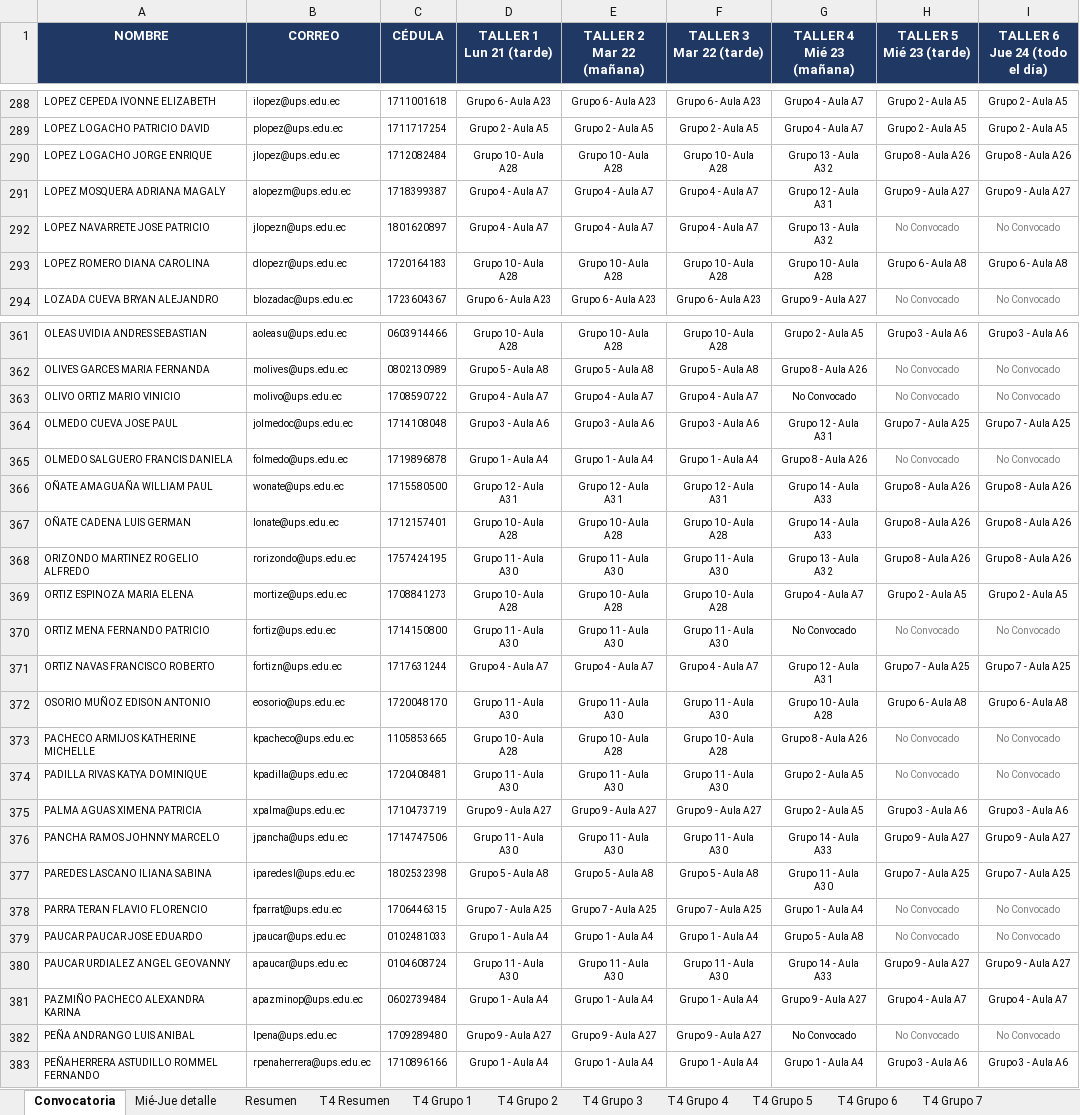
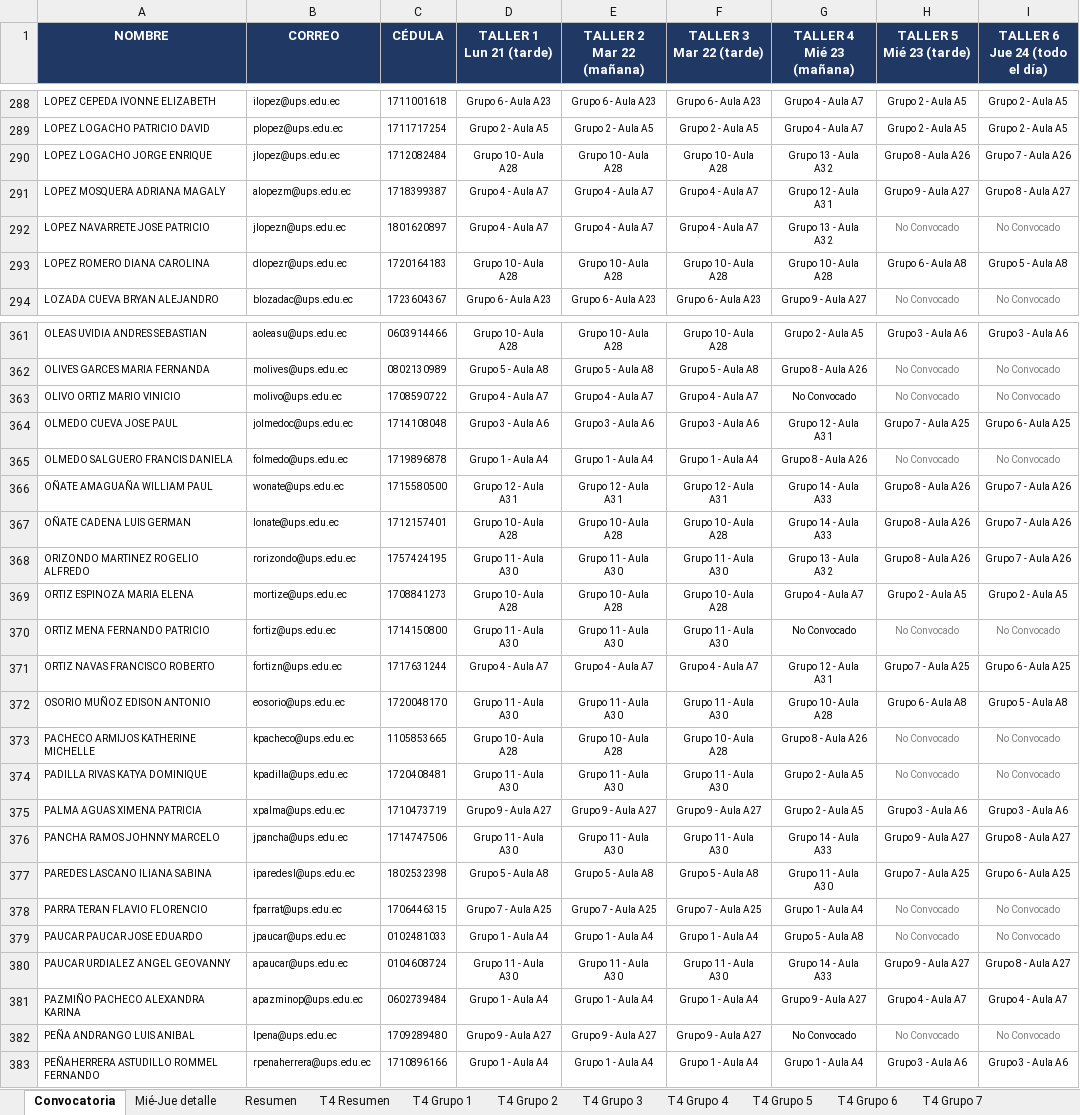
Before and after one commit to santywin/agenda-jfd-69-cue, an Excel workbook: src/assets/data/Grupos_66.xlsx, sheet Convocatoria, drawn as a sheet; only a part is shown, gaps mark what is left out; values as stored, in another font and other column widths than the file's, no borders; the diff covers the shown part only; the diff names each change by its address in the sheet, - before the commit and + after, or states it on an @@ line.

```diff
--- a/src/assets/data/Grupos_66.xlsx (sheet Convocatoria)
+++ b/src/assets/data/Grupos_66.xlsx (sheet Convocatoria)
-I290 (TALLER 6 Jue 24 (todo el día)): Grupo 8 - Aula A26
+I290 (TALLER 6 Jue 24 (todo el día)): Grupo 7 - Aula A26
-I291 (TALLER 6 Jue 24 (todo el día)): Grupo 9 - Aula A27
+I291 (TALLER 6 Jue 24 (todo el día)): Grupo 8 - Aula A27
-I293 (TALLER 6 Jue 24 (todo el día)): Grupo 6 - Aula A8
+I293 (TALLER 6 Jue 24 (todo el día)): Grupo 5 - Aula A8
-I364 (TALLER 6 Jue 24 (todo el día)): Grupo 7 - Aula A25
+I364 (TALLER 6 Jue 24 (todo el día)): Grupo 6 - Aula A25
-I366:I368 (TALLER 6 Jue 24 (todo el día)): Grupo 8 - Aula A26
+I366:I368 (TALLER 6 Jue 24 (todo el día)): Grupo 7 - Aula A26
-I371 (TALLER 6 Jue 24 (todo el día)): Grupo 7 - Aula A25
+I371 (TALLER 6 Jue 24 (todo el día)): Grupo 6 - Aula A25
-I372 (TALLER 6 Jue 24 (todo el día)): Grupo 6 - Aula A8
+I372 (TALLER 6 Jue 24 (todo el día)): Grupo 5 - Aula A8
-I376 (TALLER 6 Jue 24 (todo el día)): Grupo 9 - Aula A27
+I376 (TALLER 6 Jue 24 (todo el día)): Grupo 8 - Aula A27
-I377 (TALLER 6 Jue 24 (todo el día)): Grupo 7 - Aula A25
+I377 (TALLER 6 Jue 24 (todo el día)): Grupo 6 - Aula A25
-I380 (TALLER 6 Jue 24 (todo el día)): Grupo 9 - Aula A27
+I380 (TALLER 6 Jue 24 (todo el día)): Grupo 8 - Aula A27
```
Also changed, not shown: 87 edited cells elsewhere in this sheet, other sheet tabs.
